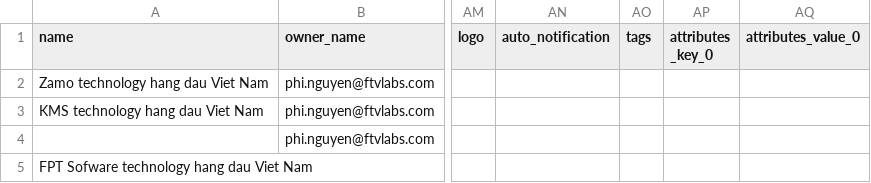
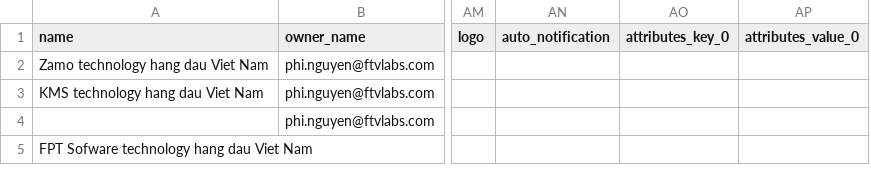
Before and after one commit to phinguyenftvlabs/kegmil, a CSV file: client.csv, drawn as a sheet; only a part is shown, gaps mark what is left out; removed rows and columns are numbered as before the commit, all else as after; the diff names each change by its address in the sheet, - before the commit and + after, or states it on an @@ line.

Commit message:
test-2

```diff
--- a/client.csv
+++ b/client.csv
-column AO (tags), empty
-column AP (attributes _key_0), empty
+column AO (attributes_key_0), empty
```
